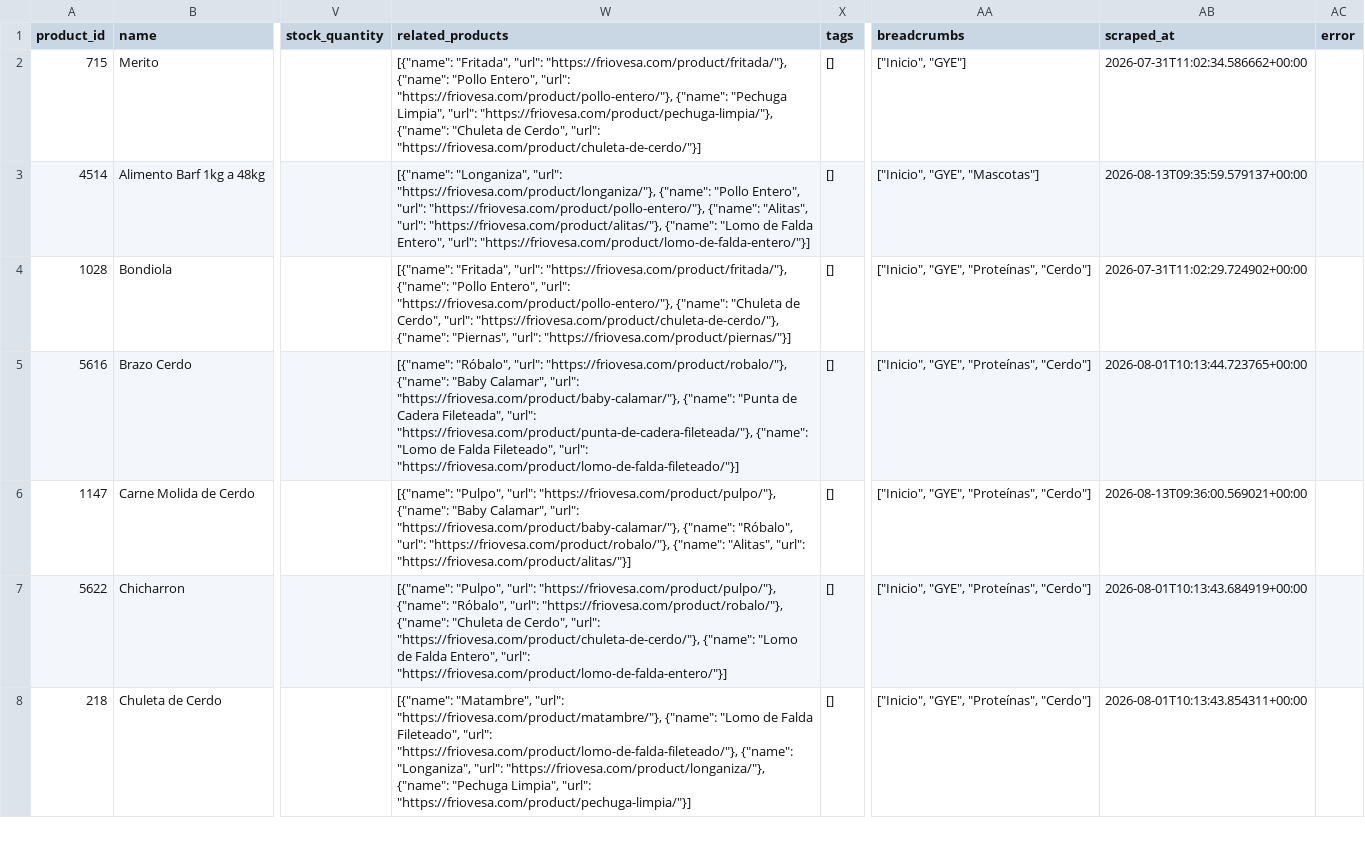
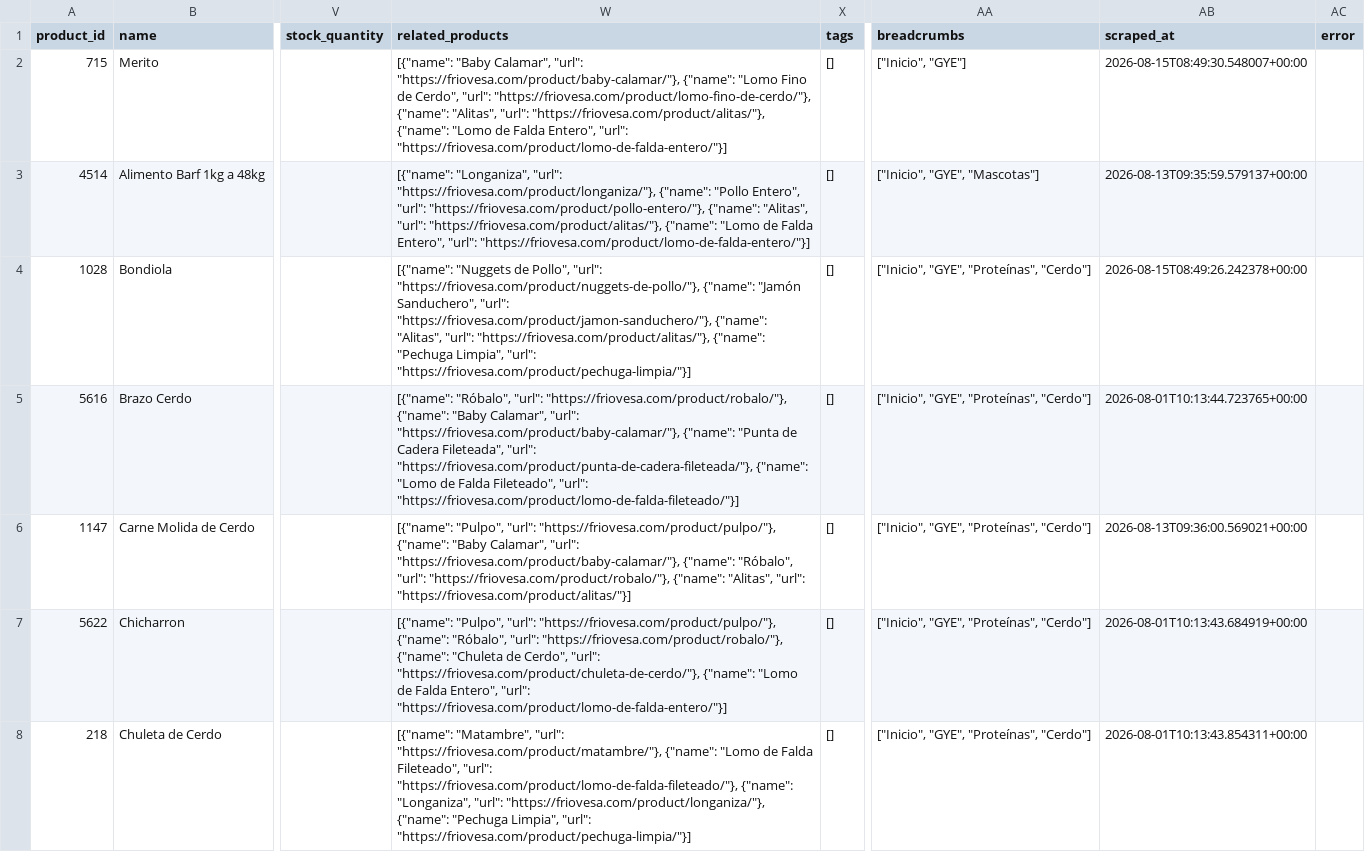
Before and after one commit to Casor8/friovesa-ai, a CSV file: output/catalogo_guayaquil.csv, drawn as a sheet; only a part is shown, gaps mark what is left out; the diff covers the shown part only; the diff names each change by its address in the sheet, - before the commit and + after, or states it on an @@ line.

```diff
--- a/output/catalogo_guayaquil.csv
+++ b/output/catalogo_guayaquil.csv
-W2 (related_products): [{"name": "Fritada", "url": "https://friovesa.com/product/fritada/"}, {"name": "Pollo Entero", "url": "https://friovesa.com/product/pollo-entero/"}, {"name": "Pechuga Limpia", "url": "https://friovesa.com/product/pechuga-limpia/"}, {"name": "Chuleta de Cerdo", "url": "https://friovesa.com/product/chuleta-de-cerdo/"}]
+W2 (related_products): [{"name": "Baby Calamar", "url": "https://friovesa.com/product/baby-calamar/"}, {"name": "Lomo Fino de Cerdo", "url": "https://friovesa.com/product/lomo-fino-de-cerdo/"}, {"name": "Alitas", "url": "https://friovesa.com/product/alitas/"}, {"name": "Lomo de Falda Entero", "url": "https://friovesa.com/product/lomo-de-falda-entero/"}]
-AB2 (scraped_at): 2026-07-31T11:02:34.586662+00:00
+AB2 (scraped_at): 2026-08-15T08:49:30.548007+00:00
-W4 (related_products): [{"name": "Fritada", "url": "https://friovesa.com/product/fritada/"}, {"name": "Pollo Entero", "url": "https://friovesa.com/product/pollo-entero/"}, {"name": "Chuleta de Cerdo", "url": "https://friovesa.com/product/chuleta-de-cerdo/"}, {"name": "Piernas", "url": "https://friovesa.com/product/piernas/"}]
+W4 (related_products): [{"name": "Nuggets de Pollo", "url": "https://friovesa.com/product/nuggets-de-pollo/"}, {"name": "Jamón Sanduchero", "url": "https://friovesa.com/product/jamon-sanduchero/"}, {"name": "Alitas", "url": "https://friovesa.com/product/alitas/"}, {"name": "Pechuga Limpia", "url": "https://friovesa.com/product/pechuga-limpia/"}]
-AB4 (scraped_at): 2026-07-31T11:02:29.724902+00:00
+AB4 (scraped_at): 2026-08-15T08:49:26.242378+00:00
```
Also changed, not shown: 111 edited cells elsewhere in this file, output/catalogo_completo.csv, output/catalogo_quito.csv, 22 other files.
